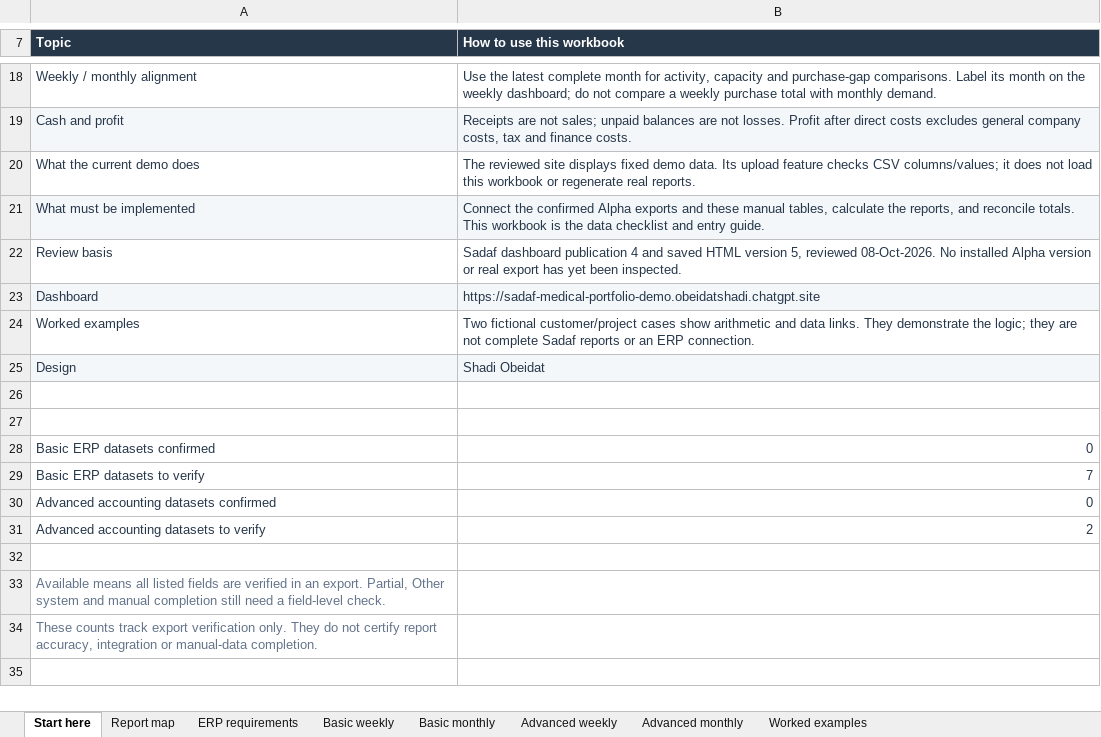
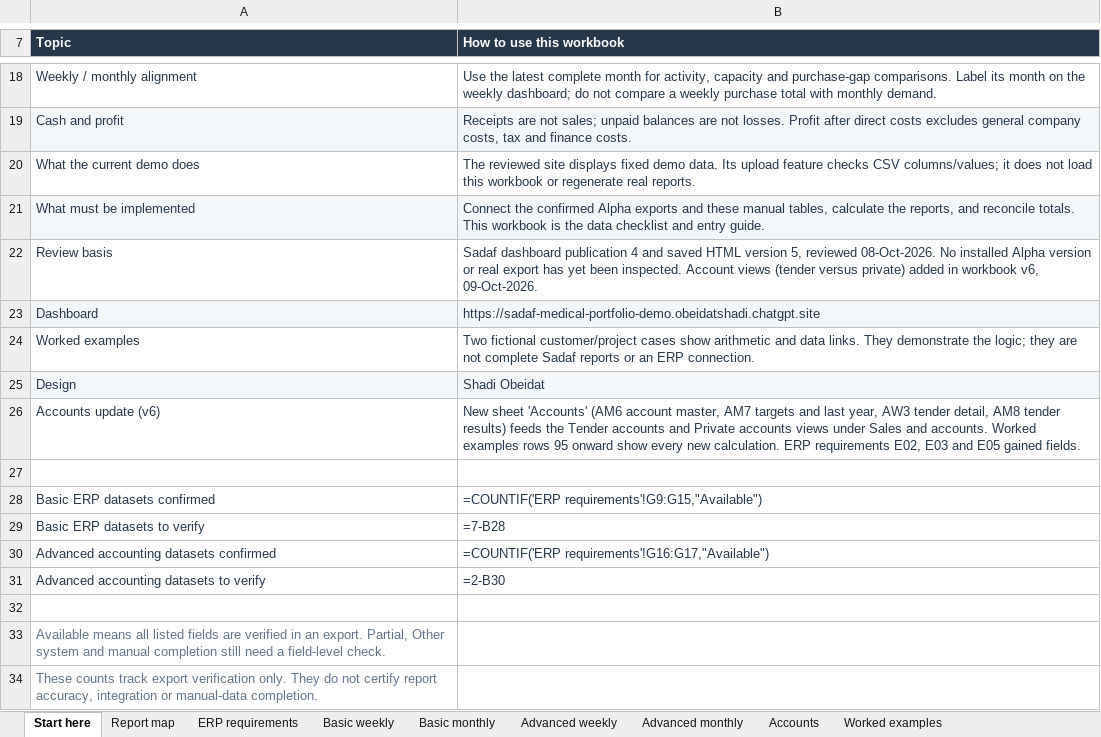
Before and after one commit to obeidatshadi-max/sadaf-360, an Excel workbook: docs/Sadaf_inputs_workbook.xlsx, sheet Start here, drawn as a sheet; only a part is shown, gaps mark what is left out; values as stored, in another font and other column widths than the file's, no borders; formulas without a stored value are shown as written; table styles not drawn; removed rows and columns are numbered as before the commit, all else as after; the diff names each change by its address in the sheet, - before the commit and + after, or states it on an @@ line.

```diff
--- a/docs/Sadaf_inputs_workbook.xlsx (sheet Start here)
+++ b/docs/Sadaf_inputs_workbook.xlsx (sheet Start here)
+sheet tab: Accounts
-B22 (How to use this workbook): …been inspected.
+B22 (How to use this workbook): …been inspected. Account views (tender versus private) added in workbook v6, 09-Oct-2026.
+row 26: Accounts update (v6) | New sheet 'Accounts' (AM6 account master, AM7 targets and last year, AW3 tender detail, AM8 tender results) feeds the Tender accounts and Private accounts views under Sales and accounts. Worked examples rows 95 onward show every new calculation. ERP requirements E02, E03 and E05 gained fields.
-row 27: (empty)
-B28 (How to use this workbook): 0
+B28 (How to use this workbook): =COUNTIF('ERP requirements'!G9:G15,"Available")
-B29 (How to use this workbook): 7
+B29 (How to use this workbook): =7-B28
-B30 (How to use this workbook): 0
+B30 (How to use this workbook): =COUNTIF('ERP requirements'!G16:G17,"Available")
-B31 (How to use this workbook): 2
+B31 (How to use this workbook): =2-B30
```
Also changed, not shown: sheet Worked examples, sheet Report map, sheet Advanced monthly, sheet ERP requirements, 23 other files.
